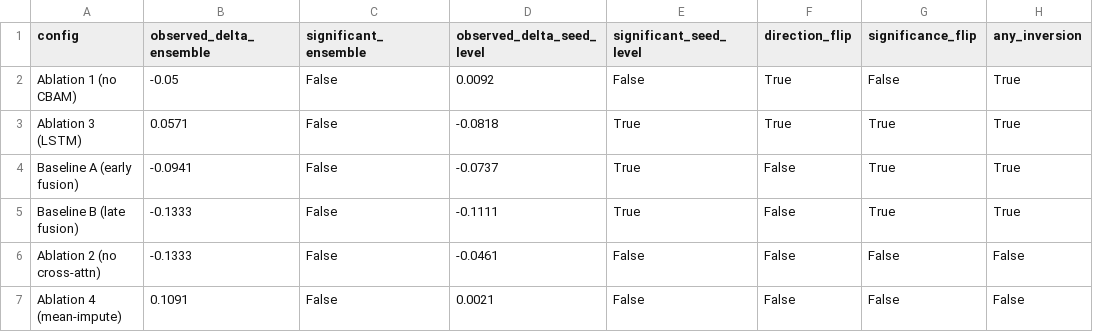
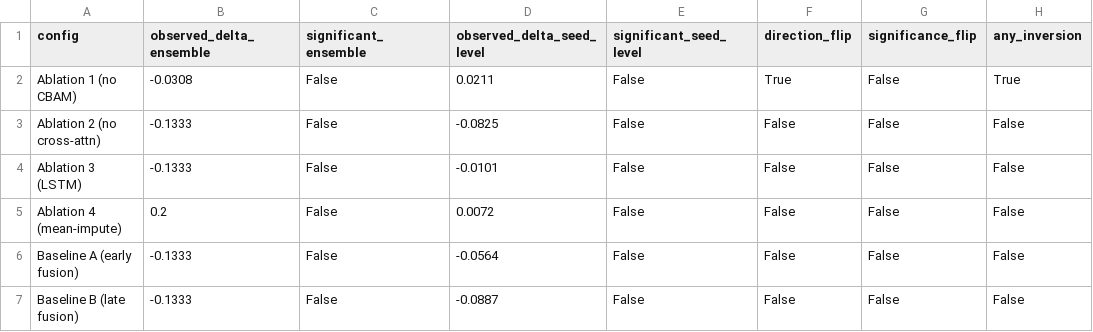
Before and after one commit to srijanani2073/multimodal-fruit-spoilage-detection, a CSV file: runs/11_uncertainty_quantification/partA_two_view_comparison.csv, drawn as a sheet.

```diff
--- a/runs/11_uncertainty_quantification/partA_two_view_comparison.csv
+++ b/runs/11_uncertainty_quantification/partA_two_view_comparison.csv
@@ -1,7 +1,7 @@
 config,observed_delta_ensemble,significant_ensemble,observed_delta_seed_level,significant_seed_level,direction_flip,significance_flip,any_inversion
-Ablation 1 (no CBAM),-0.05,False,0.0092,False,True,False,True
-Ablation 3 (LSTM),0.0571,False,-0.0818,True,True,True,True
-Baseline A (early fusion),-0.0941,False,-0.0737,True,False,True,True
-Baseline B (late fusion),-0.1333,False,-0.1111,True,False,True,True
-Ablation 2 (no cross-attn),-0.1333,False,-0.0461,False,False,False,False
-Ablation 4 (mean-impute),0.1091,False,0.0021,False,False,False,False
+Ablation 1 (no CBAM),-0.0308,False,0.0211,False,True,False,True
+Ablation 2 (no cross-attn),-0.1333,False,-0.0825,False,False,False,False
+Ablation 3 (LSTM),-0.1333,False,-0.0101,False,False,False,False
+Ablation 4 (mean-impute),0.2,False,0.0072,False,False,False,False
+Baseline A (early fusion),-0.1333,False,-0.0564,False,False,False,False
+Baseline B (late fusion),-0.1333,False,-0.0887,False,False,False,False
```
Also changed, not shown: 10 other files.
